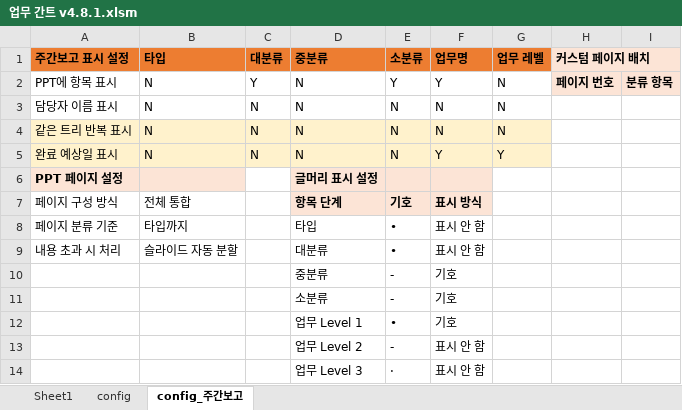
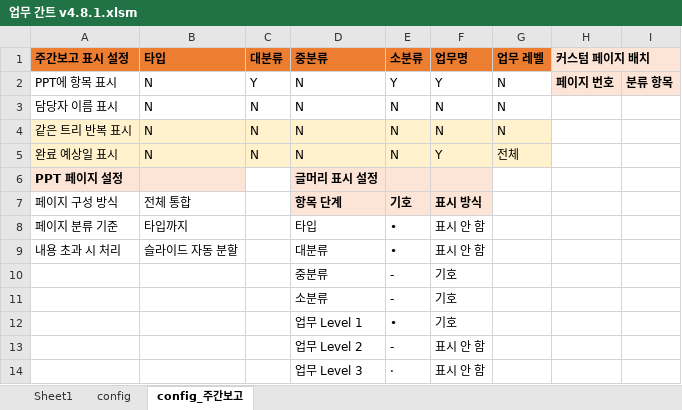
Before and after one commit to jwahyunkim/Excel-VBA---, an Excel workbook: workbooks/dev/업무 간트 v4.8.1.xlsm, sheet config_주간보고, drawn as a sheet; values as stored, in another font and other column widths than the file's, no borders; the diff names each change by its address in the sheet, - before the commit and + after, or states it on an @@ line.

```diff
--- a/workbooks/dev/업무 간트 v4.8.1.xlsm (sheet config_주간보고)
+++ b/workbooks/dev/업무 간트 v4.8.1.xlsm (sheet config_주간보고)
-G5 (업무 레벨): Y
+G5 (업무 레벨): 전체
```
Also changed, not shown: charts or pictures, 4 other files.
